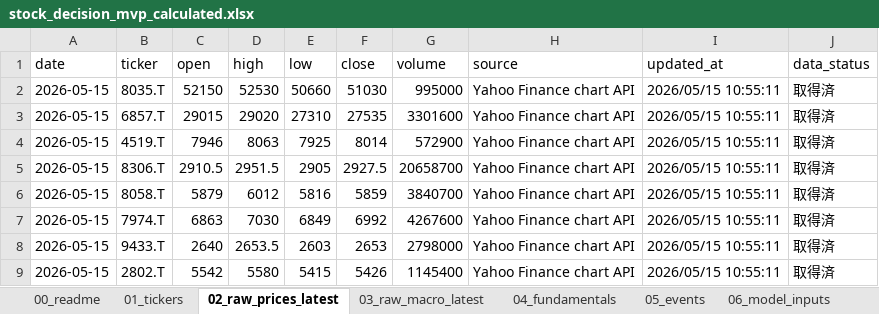
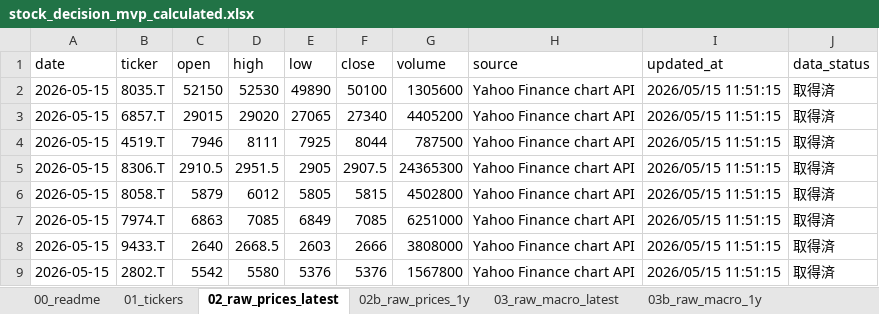
Before and after one commit to ob198-cpu/kabu, an Excel workbook: stock_decision_mvp_calculated.xlsx, sheet 02_raw_prices_latest, drawn as a sheet; values as stored, in another font and other column widths than the file's, no borders; the diff names each change by its address in the sheet, - before the commit and + after, or states it on an @@ line.

Commit message:
Add one year raw data sheets

```diff
--- a/stock_decision_mvp_calculated.xlsx (sheet 02_raw_prices_latest)
+++ b/stock_decision_mvp_calculated.xlsx (sheet 02_raw_prices_latest)
+sheet tab: 02b_raw_prices_1y
+sheet tab: 03b_raw_macro_1y
-E2 (low): 50660
+E2 (low): 49890
-F2 (close): 51030
+F2 (close): 50100
-G2 (volume): 995000
+G2 (volume): 1305600
-I2:I9 (updated_at): 2026/05/15 10:55:11
+I2:I9 (updated_at): 2026/05/15 11:51:15
-E3 (low): 27310
+E3 (low): 27065
-F3 (close): 27535
+F3 (close): 27340
-G3 (volume): 3301600
+G3 (volume): 4405200
-D4 (high): 8063
+D4 (high): 8111
-F4 (close): 8014
+F4 (close): 8044
-G4 (volume): 572900
+G4 (volume): 787500
-F5 (close): 2927.5
+F5 (close): 2907.5
-G5 (volume): 20658700
+G5 (volume): 24365300
-E6 (low): 5816
+E6 (low): 5805
-F6 (close): 5859
+F6 (close): 5815
-G6 (volume): 3840700
+G6 (volume): 4502800
-D7 (high): 7030
+D7 (high): 7085
-F7 (close): 6992
+F7 (close): 7085
-G7 (volume): 4267600
+G7 (volume): 6251000
-D8 (high): 2653.5
+D8 (high): 2668.5
-F8 (close): 2653
+F8 (close): 2666
-G8 (volume): 2798000
+G8 (volume): 3808000
-E9 (low): 5415
+E9 (low): 5376
-F9 (close): 5426
+F9 (close): 5376
-G9 (volume): 1145400
+G9 (volume): 1567800
```
Also changed, not shown: sheet 17_excel_audit, sheet 06_model_inputs, sheet 09_errors, sheet 14_score_history, sheet 09b_prediction_log, sheet 04_fundamentals, 9 more sheets, 4 other files.
